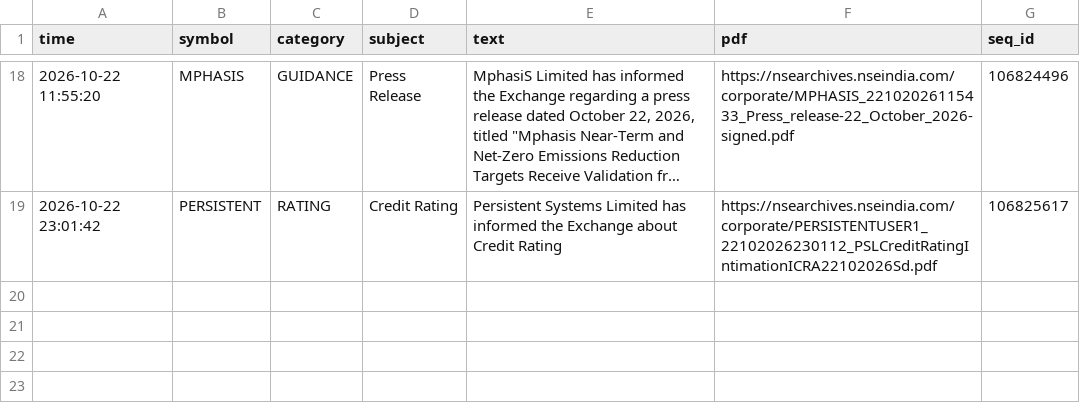
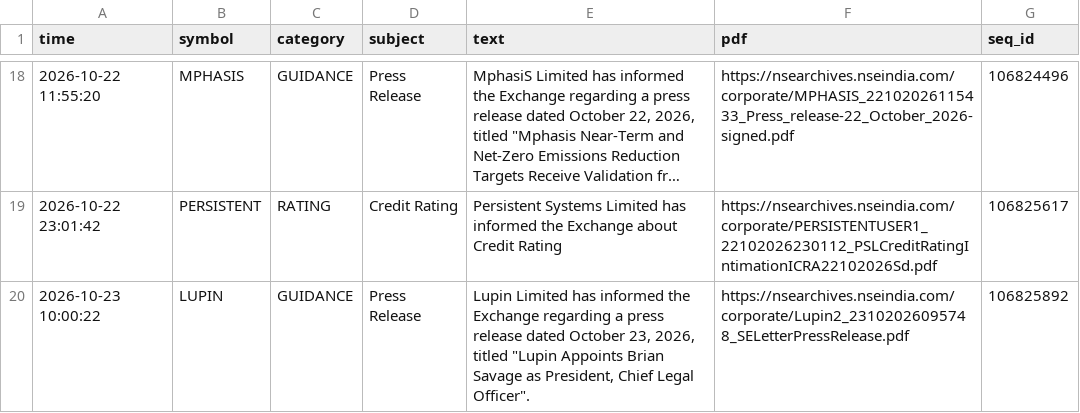
Before and after one commit to vishnupadma007-oss/Stock-market-scanner-of-India, a CSV file: journal/announcements.csv, drawn as a sheet; only a part is shown, gaps mark what is left out; long unchanged cells end in ….

```diff
--- a/journal/announcements.csv
+++ b/journal/announcements.csv
@@ -19 +19,2 @@ time,symbol,category,subject,text,pdf,seq_id
 2026-10-22 23:01:42,PERSISTENT,RATING,Credit Rating,Persistent Systems Limited has informed the Exchange about Credit Rating,https://nsearchives.nseindia.com/corporate/PERSISTENTUSER1_22102026230112_PSLCreditRatingIntimationICRA22102026Sd.pdf,106825617
+2026-10-23 10:00:22,LUPIN,GUIDANCE,Press Release,"Lupin Limited has informed the Exchange regarding a press release dated October 23, 2026, titled ""Lupin Appoints Brian Savage as President, Chief Legal Officer"".",https://nsearchives.nseindia.com/corporate/Lupin2_23102026095748_SELetterPressRelease.pdf,106825892
```
Also changed, not shown: 1 other file.
